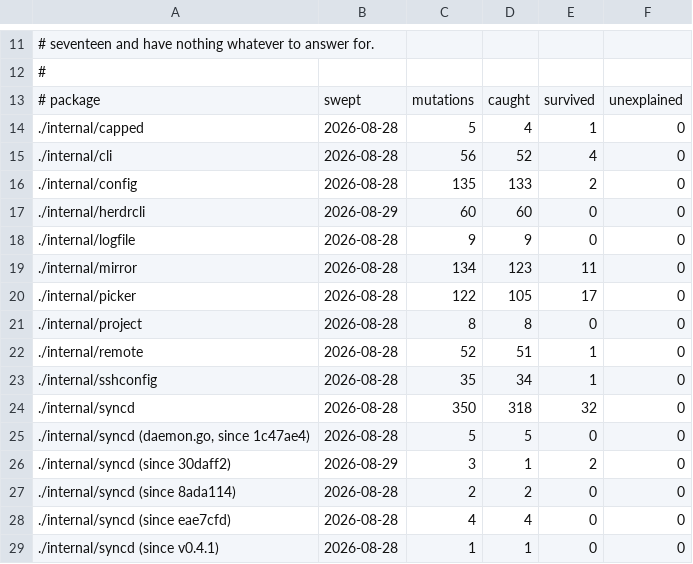
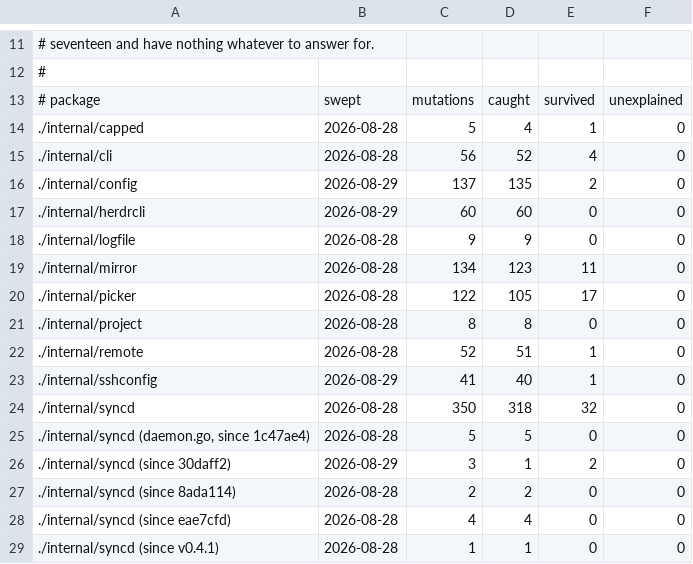
Before and after one commit to Poor-Plebs/herdr-remote-panes, a TSV file: tools/mutants/swept.tsv, drawn as a sheet; only a part is shown, gaps mark what is left out.

Commit message:
Sweep the two packages that gained code today
sshconfig went from 35 mutations to 41, config from 135 to 137, which is the
regular-file checks and the raised line bound. All caught bar the three
already judged, and nothing unexplained.

The count moving is the useful part: a fix that adds a decision adds mutations,
and a sweep that reports the same number as last time is one that did not see
the change.

```diff
--- a/tools/mutants/swept.tsv
+++ b/tools/mutants/swept.tsv
@@ -15,3 +15,3 @@
 ./internal/cli	2026-08-28	56	52	4	0
-./internal/config	2026-08-28	135	133	2	0
+./internal/config	2026-08-29	137	135	2	0
 ./internal/herdrcli	2026-08-29	60	60	0	0
@@ -22,3 +22,3 @@
 ./internal/remote	2026-08-28	52	51	1	0
-./internal/sshconfig	2026-08-28	35	34	1	0
+./internal/sshconfig	2026-08-29	41	40	1	0
 ./internal/syncd	2026-08-28	350	318	32	0
```
